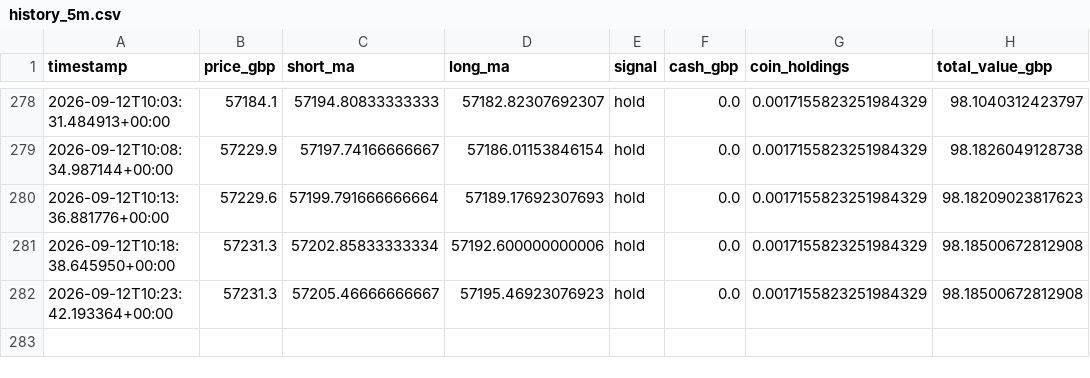
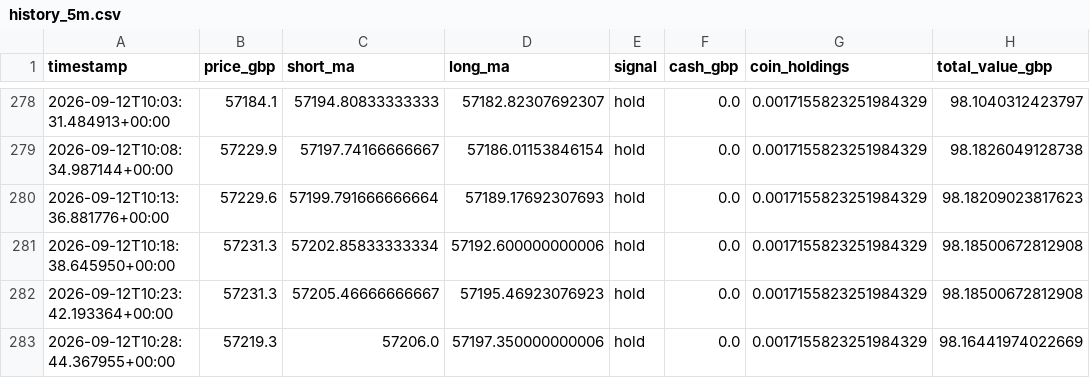
Before and after one commit to constantinoujohn88-cmd/crypto-paper-bot, a CSV file: history_5m.csv, drawn as a sheet; only a part is shown, gaps mark what is left out; the diff names each change by its address in the sheet, - before the commit and + after, or states it on an @@ line.

```diff
--- a/history_5m.csv
+++ b/history_5m.csv
+row 283: 2026-09-12T10:28:44.367955+00:00 | 57219.3 | 57206.0 | 57197.350000000006 | hold | 0.0 | 0.0017155823251984329 | 98.16441974022669
```
